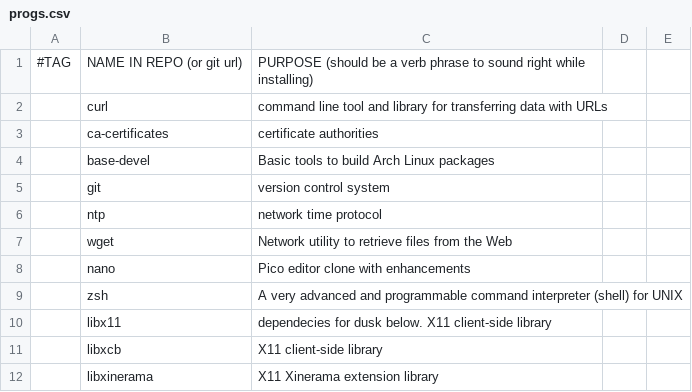
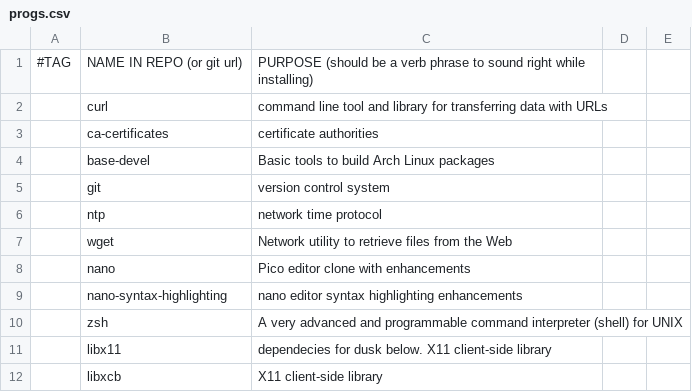
Before and after one commit to lzhecz/LARBS, a CSV file: progs.csv, drawn as a sheet; only a part is shown; the shorter side is filled out with more unchanged rows; the diff names each change by its address in the sheet, - before the commit and + after, or states it on an @@ line.

Commit message:
update progs

```diff
--- a/progs.csv
+++ b/progs.csv
+row 9:  | nano-syntax-highlighting | nano editor syntax highlighting enhancements
```
